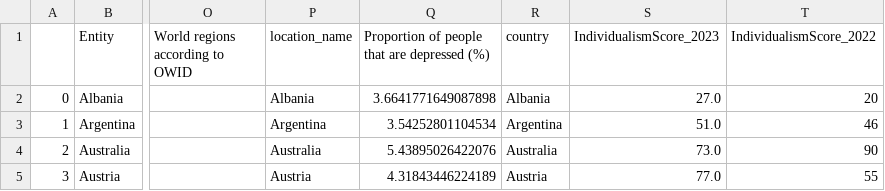
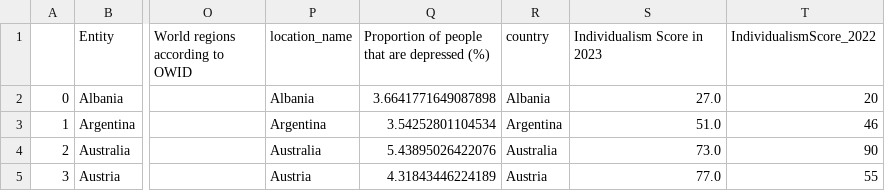
Before and after one commit to SuperTanner1/dat5902Project, a CSV file: Datasets/master mental issues.csv, drawn as a sheet; only a part is shown, gaps mark what is left out; the diff names each change by its address in the sheet, - before the commit and + after, or states it on an @@ line.

```diff
--- a/Datasets/master mental issues.csv
+++ b/Datasets/master mental issues.csv
-S1: IndividualismScore_2023
+S1: Individualism Score in 2023
```
Also changed, not shown: 12 other files.
